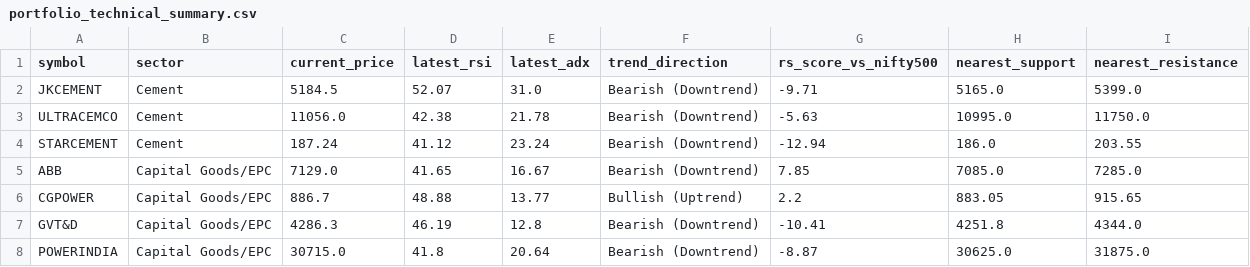
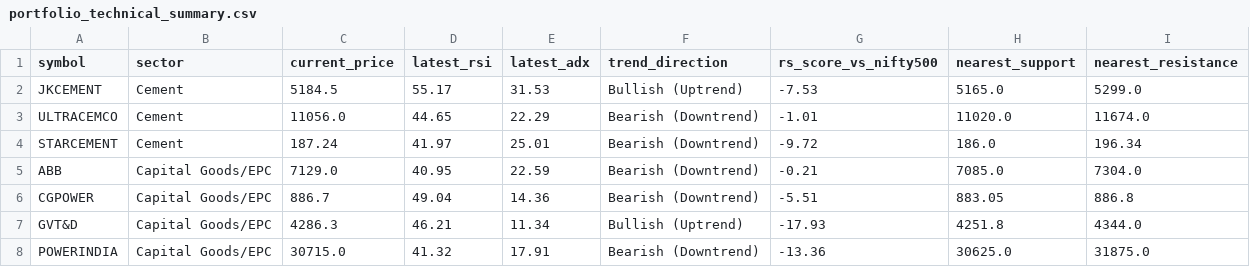
Before and after one commit to shambo1597-afk/capex-infra-portfolio, a CSV file: output/portfolio_technical_summary.csv, drawn as a sheet; only a part is shown; the diff covers the shown part only.

```diff
--- a/output/portfolio_technical_summary.csv
+++ b/output/portfolio_technical_summary.csv
@@ -1,8 +1,8 @@
 symbol,sector,current_price,latest_rsi,latest_adx,trend_direction,rs_score_vs_nifty500,nearest_support,nearest_resistance
-JKCEMENT,Cement,5184.5,52.07,31.0,Bearish (Downtrend),-9.71,5165.0,5399.0
-ULTRACEMCO,Cement,11056.0,42.38,21.78,Bearish (Downtrend),-5.63,10995.0,11750.0
-STARCEMENT,Cement,187.24,41.12,23.24,Bearish (Downtrend),-12.94,186.0,203.55
-ABB,Capital Goods/EPC,7129.0,41.65,16.67,Bearish (Downtrend),7.85,7085.0,7285.0
-CGPOWER,Capital Goods/EPC,886.7,48.88,13.77,Bullish (Uptrend),2.2,883.05,915.65
-GVT&D,Capital Goods/EPC,4286.3,46.19,12.8,Bearish (Downtrend),-10.41,4251.8,4344.0
-POWERINDIA,Capital Goods/EPC,30715.0,41.8,20.64,Bearish (Downtrend),-8.87,30625.0,31875.0
+JKCEMENT,Cement,5184.5,55.17,31.53,Bullish (Uptrend),-7.53,5165.0,5299.0
+ULTRACEMCO,Cement,11056.0,44.65,22.29,Bearish (Downtrend),-1.01,11020.0,11674.0
+STARCEMENT,Cement,187.24,41.97,25.01,Bearish (Downtrend),-9.72,186.0,196.34
+ABB,Capital Goods/EPC,7129.0,40.95,22.59,Bearish (Downtrend),-0.21,7085.0,7304.0
+CGPOWER,Capital Goods/EPC,886.7,49.04,14.36,Bearish (Downtrend),-5.51,883.05,886.8
+GVT&D,Capital Goods/EPC,4286.3,46.21,11.34,Bullish (Uptrend),-17.93,4251.8,4344.0
+POWERINDIA,Capital Goods/EPC,30715.0,41.32,17.91,Bearish (Downtrend),-13.36,30625.0,31875.0
```
Also changed, not shown: 76 edited cells elsewhere in this file, output/portfolio_risk_summary.csv, 5 other files.
